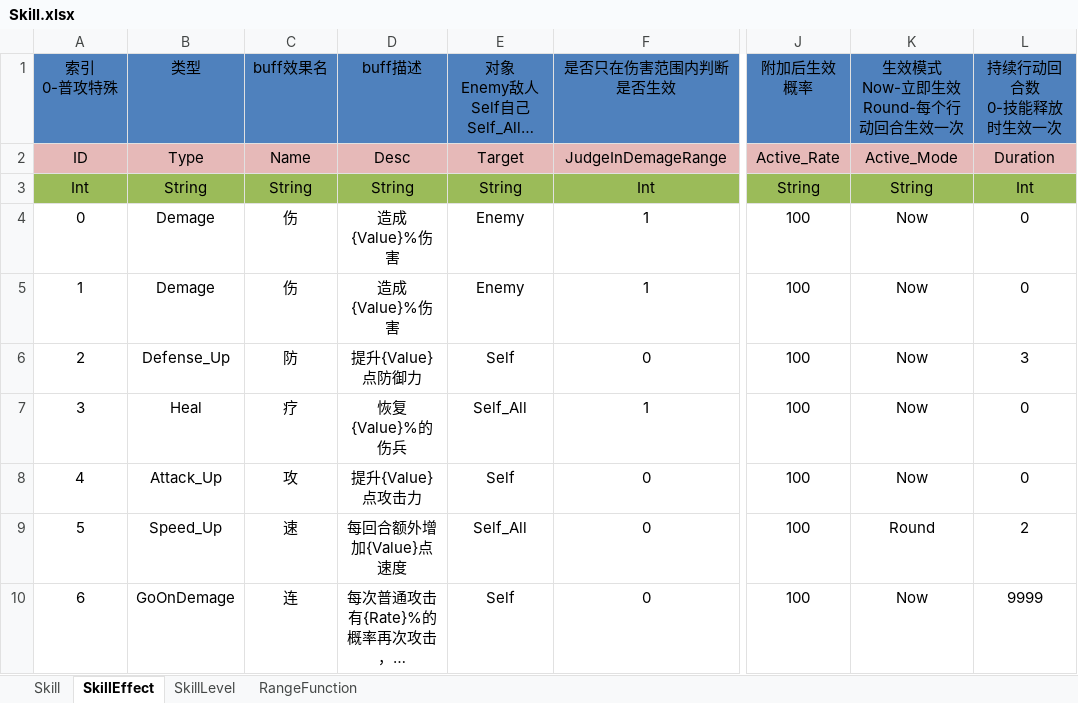
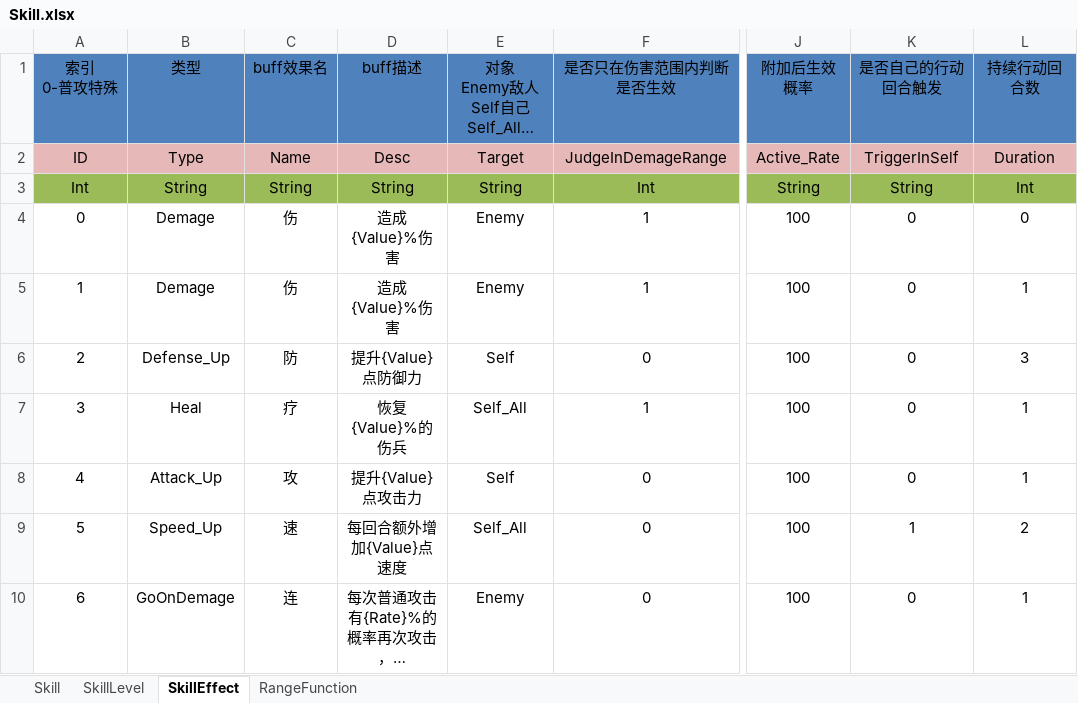
Before and after one commit to shanteng/CS, an Excel workbook: Excel/Skill.xlsx, sheet SkillEffect, drawn as a sheet; only a part is shown, gaps mark what is left out; long unchanged cells end in …; values as stored, in another font and other column widths than the file's, no borders; ↵ is a line break in a cell; the diff names each change by its address in the sheet, - before the commit and + after, or states it on an @@ line.

```diff
--- a/Excel/Skill.xlsx (sheet SkillEffect)
+++ b/Excel/Skill.xlsx (sheet SkillEffect)
@@ sheet tab order changed: Skill | SkillLevel | SkillEffect | RangeFunction @@
-K1: 生效模式 ↵ Now-立即生效 ↵ Round-每个行动回合生效一次
+K1: 是否自己的行动回合触发
-L1: 持续行动回合数 ↵ 0-技能释放时生效一次
+L1: 持续行动回合数
-K2: Active_Mode
+K2: TriggerInSelf
-K4:K8: Now
+K4:K8: 0
-L5: 0
+L5: 1
-L7:L8: 0
+L7:L8: 1
-K9: Round
+K9: 1
-E10: Self
+E10: Enemy
-K10: Now
+K10: 0
-L10: 9999
+L10: 1
```
Also changed, not shown: sheet SkillLevel, sheet Skill, sheet RangeFunction, Excel/Hero.xlsx, Excel/Language.xlsx, 30 other files.
